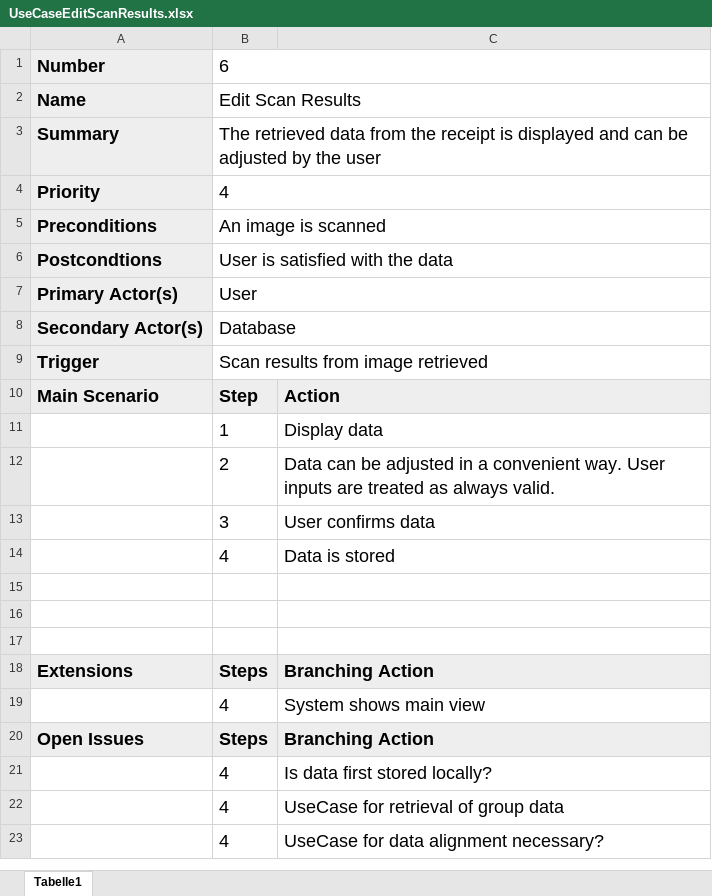
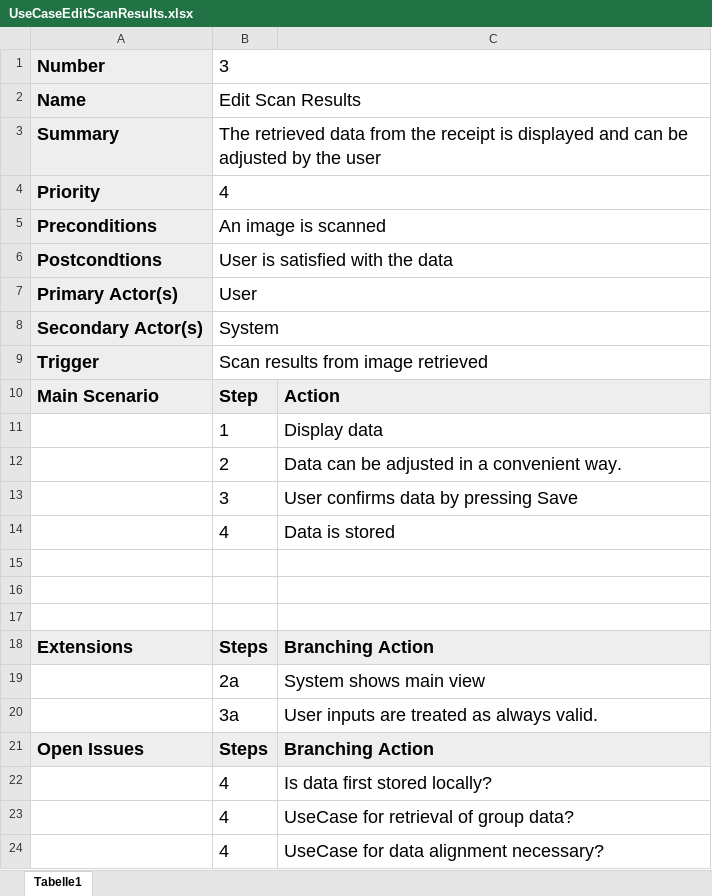
Before and after one commit to ThomasRoehl/ShopAdmin, an Excel workbook: Reports/Report1/UseCaseEditScanResults.xlsx, sheet Tabelle1, drawn as a sheet; values as stored, in another font and other column widths than the file's, no borders; addresses are those after the commit; the diff names each change by its address in the sheet, - before the commit and + after, or states it on an @@ line.

```diff
--- a/Reports/Report1/UseCaseEditScanResults.xlsx (sheet Tabelle1)
+++ b/Reports/Report1/UseCaseEditScanResults.xlsx (sheet Tabelle1)
-B1: 6
+B1: 3
-B8: Database
+B8: System
-C12: …convenient way. User inputs are treated as always valid.
+C12: …convenient way.
-C13: User confirms data
+C13: User confirms data by pressing Save
-B19: 4
+B19: 2a
+row 20:  | 3a | User inputs are treated as always valid.
-C23: UseCase for retrieval of group data
+C23: UseCase for retrieval of group data?
```
Also changed, not shown: Reports/Report1/UseCaseRegister.xlsx.
